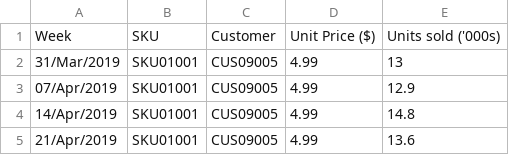
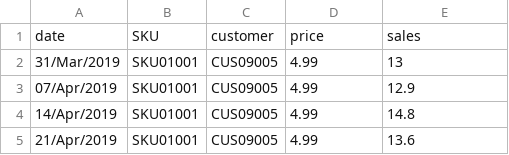
Before and after one commit to dkalenov/Predictive-sales-forecast, a CSV file: Train Predictive sales forecast.csv, drawn as a sheet; only a part is shown; removed rows and columns are numbered as before the commit, all else as after; the diff names each change by its address in the sheet, - before the commit and + after, or states it on an @@ line.

Commit message:
Update Train Predictive sales forecast.csv

```diff
--- a/Train Predictive sales forecast.csv
+++ b/Train Predictive sales forecast.csv
-row 1: Week | SKU | Customer | Unit Price ($) | Units sold ('000s)
+row 1: date | SKU | customer | price | sales
```
